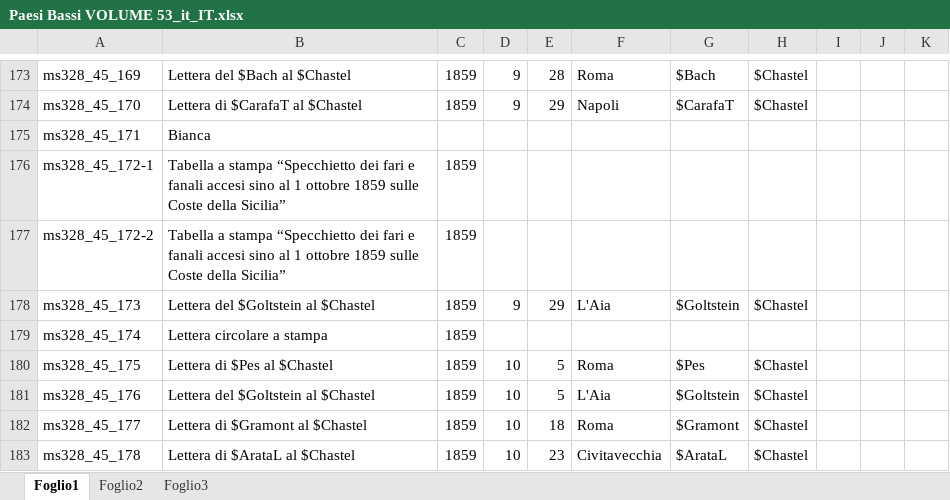
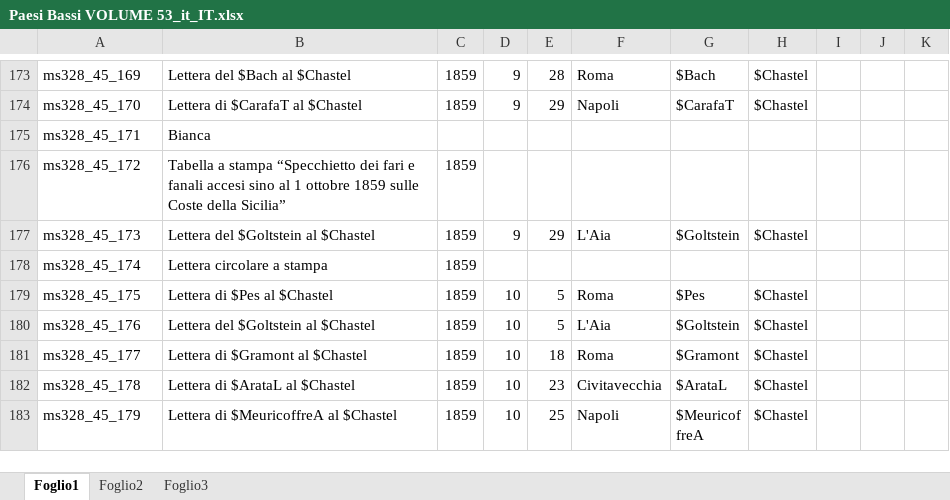
Before and after one commit to DanielNoord/ProjectInventarisGezantschappen, an Excel workbook: inputs/VolumesExcel_06_07_2022/it_IT/Paesi Bassi VOLUME 53_it_IT.xlsx, sheet Foglio1, drawn as a sheet; only a part is shown, gaps mark what is left out; the shorter side is filled out with more unchanged rows; values as stored, in another font and other column widths than the file's, no borders; the diff names each change by its address in the sheet, - before the commit and + after, or states it on an @@ line.

```diff
--- a/inputs/VolumesExcel_06_07_2022/it_IT/Paesi Bassi VOLUME 53_it_IT.xlsx (sheet Foglio1)
+++ b/inputs/VolumesExcel_06_07_2022/it_IT/Paesi Bassi VOLUME 53_it_IT.xlsx (sheet Foglio1)
-A176: ms328_45_172-1
+A176: ms328_45_172
-row 177: ms328_45_172-2 | Tabella a stampa “Specchietto dei fari e fanali accesi sino al 1 ottobre 1859 sulle Coste della Sicilia” | 1859
```
Also changed, not shown: inputs/VolumesExcel_06_07_2022/it_IT/Paesi Bassi VOLUME 28_it_IT.xlsx, inputs/VolumesExcel_06_07_2022/it_IT/Paesi Bassi VOLUME 35_it_IT.xlsx, 19 other files.
